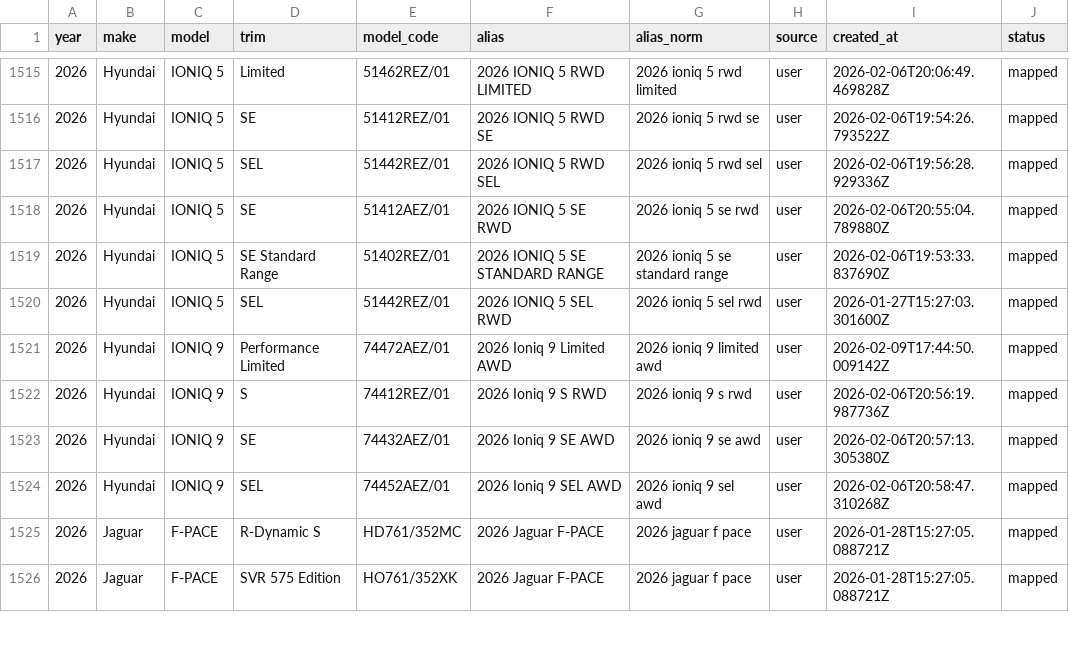
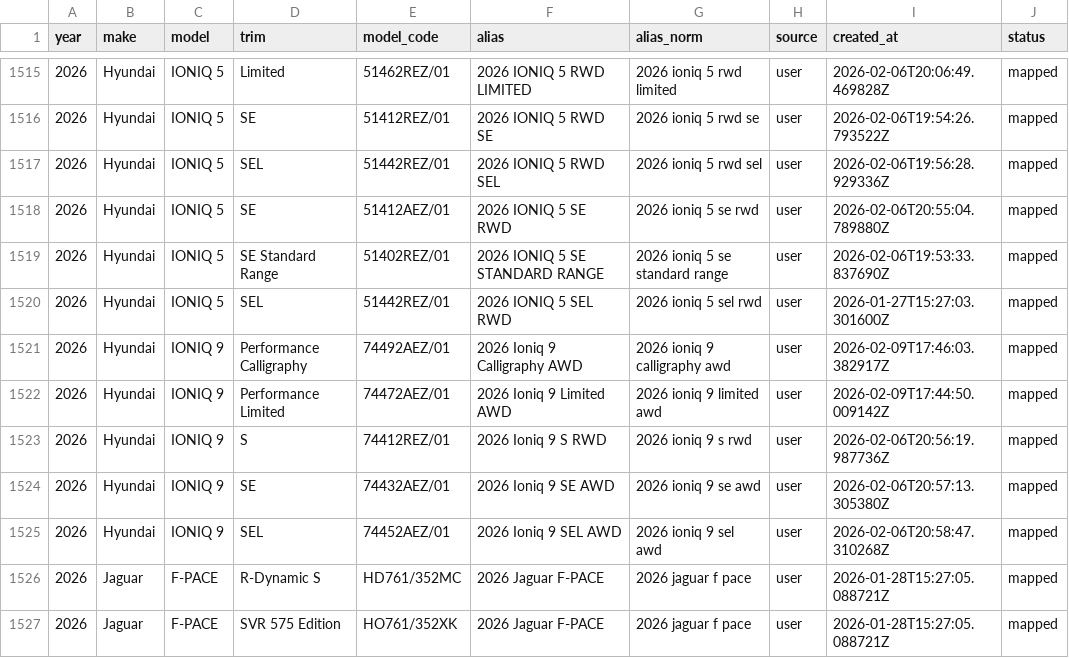
Before and after one commit to klb-text/map, a CSV file: Aliases.csv, drawn as a sheet; only a part is shown, gaps mark what is left out.

Commit message:
chore(mappings): upsert 1 row(s) via AFF UI - 1770659164.0295286

```diff
--- a/Aliases.csv
+++ b/Aliases.csv
@@ -1520,2 +1520,3 @@ year,make,model,trim,model_code,alias,alias_norm,source,created_at,status
 2026,Hyundai,IONIQ 5,SEL,51442REZ/01,2026 IONIQ 5 SEL RWD,2026 ioniq 5 sel rwd,user,2026-01-27T15:27:03.301600Z,mapped
+2026,Hyundai,IONIQ 9,Performance Calligraphy,74492AEZ/01,2026 Ioniq 9 Calligraphy AWD,2026 ioniq 9 calligraphy awd,user,2026-02-09T17:46:03.382917Z,mapped
 2026,Hyundai,IONIQ 9,Performance Limited,74472AEZ/01,2026 Ioniq 9 Limited AWD,2026 ioniq 9 limited awd,user,2026-02-09T17:44:50.009142Z,mapped
```
